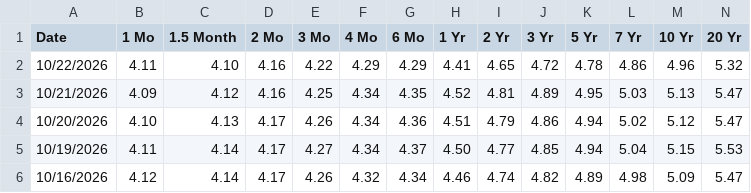
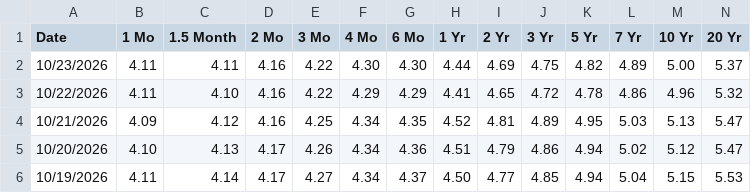
Before and after one commit to employamericanicholas/yield-tracker-3000, a CSV file: data/treasury/2026.csv, drawn as a sheet; only a part is shown; the shorter side is filled out with more unchanged rows; rows hold the shown columns only; the diff names each change by its address in the sheet, - before the commit and + after, or states it on an @@ line.

```diff
--- a/data/treasury/2026.csv
+++ b/data/treasury/2026.csv
+row 2: 10/23/2026 | 4.11 | 4.11 | 4.16 | 4.22 | 4.30 | 4.30 | 4.44 | 4.69 | 4.75 | 4.82 | 4.89 | 5.00 | 5.37
```
Also changed, not shown: 1 other file.
